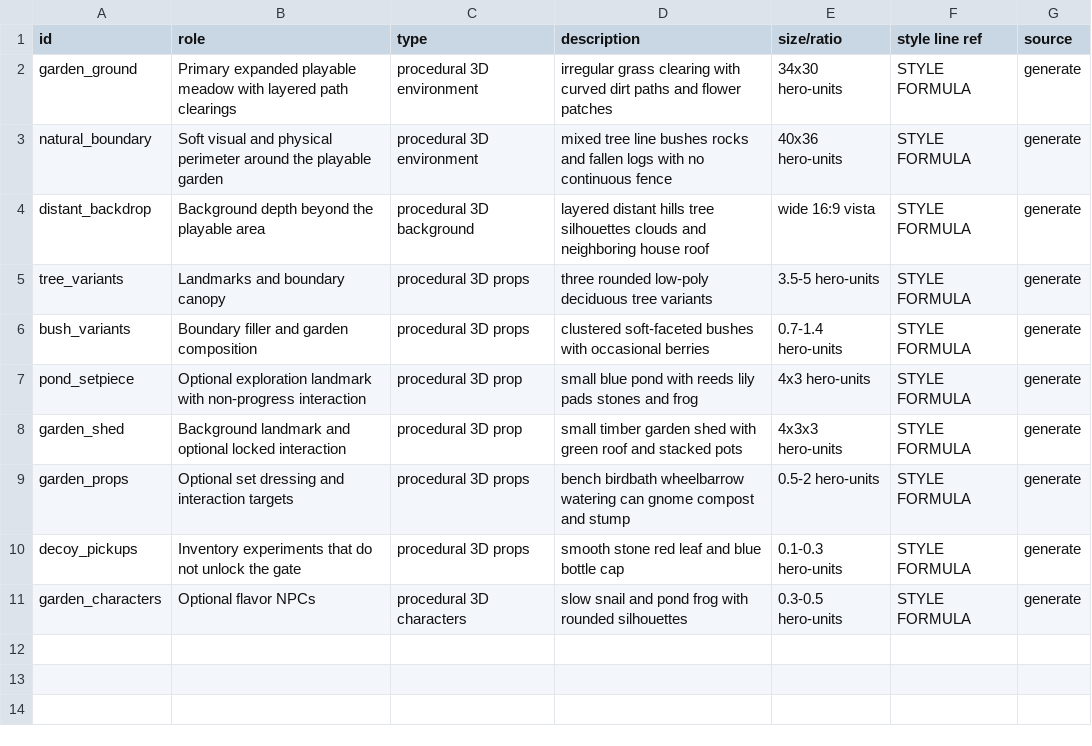
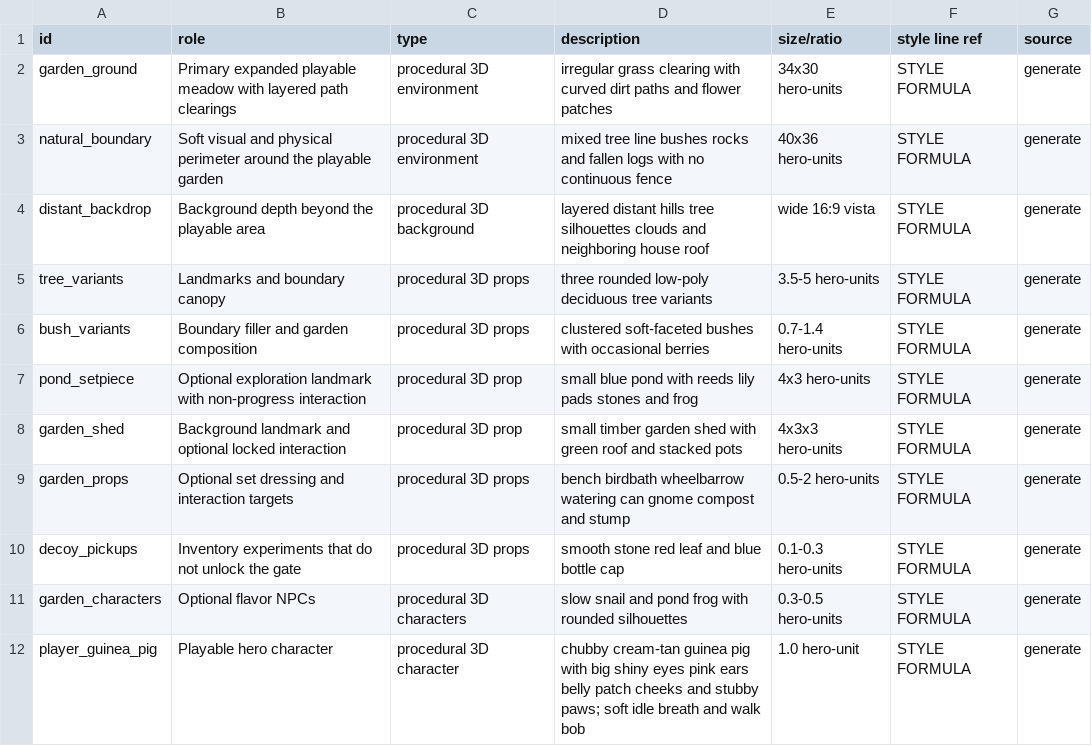
Before and after one commit to Nacho637/Click-Point, a CSV file: design/assets.csv, drawn as a sheet; the diff names each change by its address in the sheet, - before the commit and + after, or states it on an @@ line.

```diff
--- a/design/assets.csv
+++ b/design/assets.csv
+row 12: player_guinea_pig | Playable hero character | procedural 3D character | chubby cream-tan guinea pig with big shiny eyes pink ears belly patch cheeks and stubby paws; soft idle breath and walk bob | 1.0 hero-unit | STYLE FORMULA | generate
```
Also changed, not shown: 1 other file.
